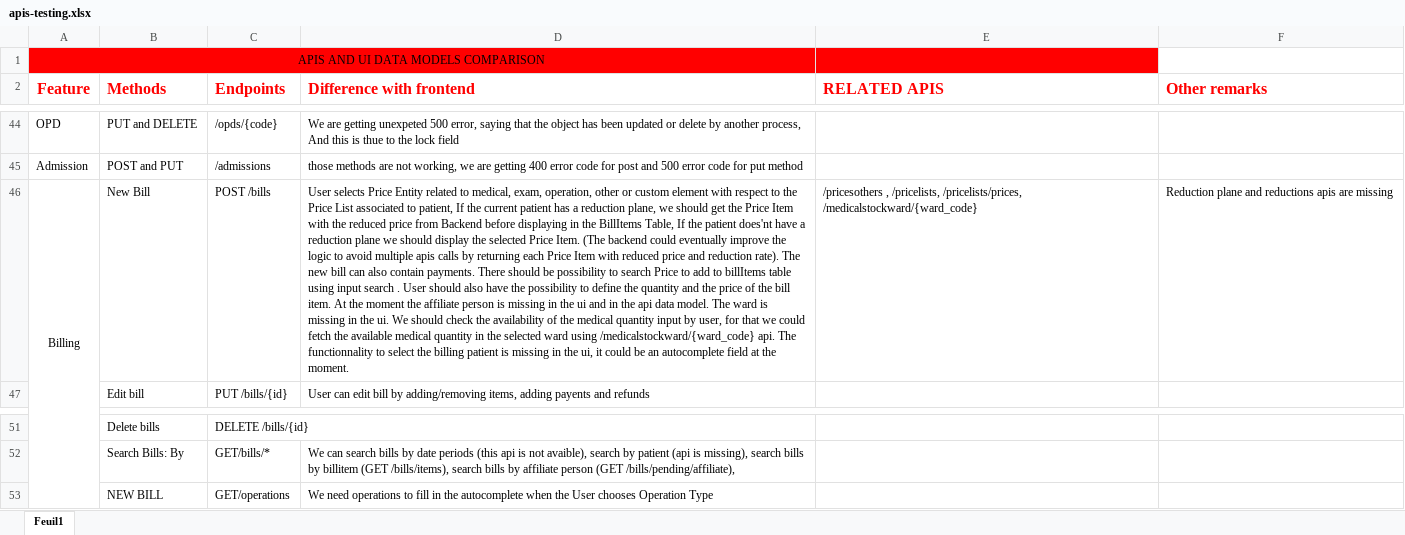
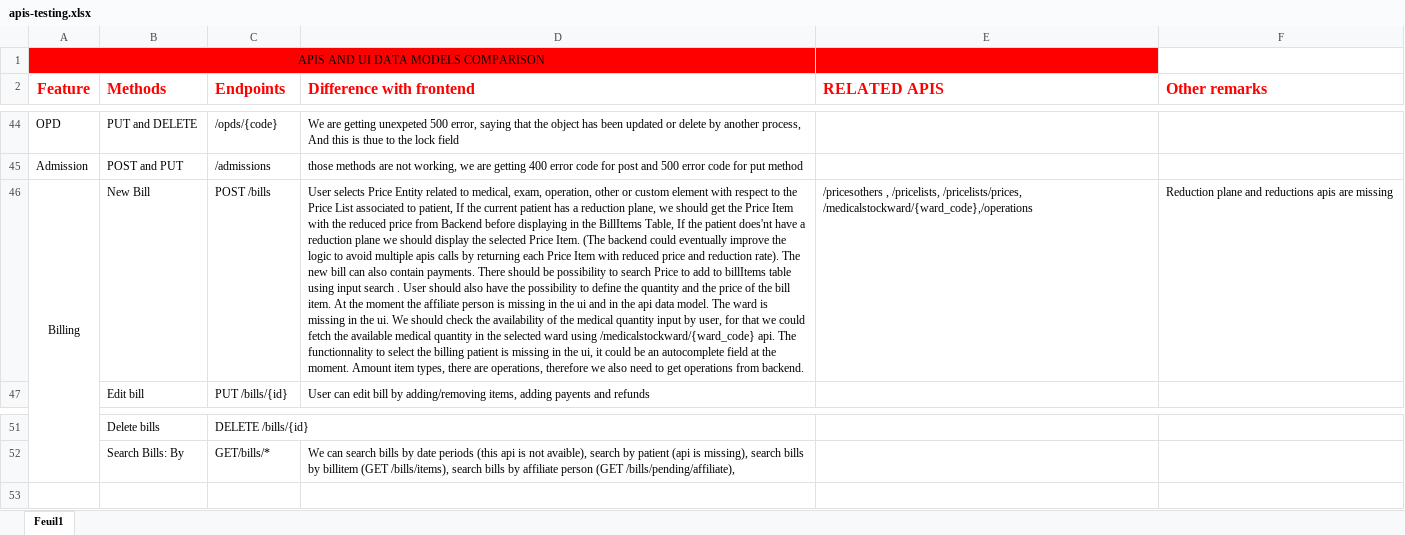
Before and after one commit to informatici/openhospital-ui, an Excel workbook: docs/apis-testing.xlsx, sheet Feuil1, drawn as a sheet; only a part is shown, gaps mark what is left out; values as stored, in another font and other column widths than the file's, no borders; charts and pictures not drawn; the diff names each change by its address in the sheet, - before the commit and + after, or states it on an @@ line.

Commit message:
Updated new bill business Logic, fixed payment edit action logic

```diff
--- a/docs/apis-testing.xlsx (sheet Feuil1)
+++ b/docs/apis-testing.xlsx (sheet Feuil1)
-D46 (Difference with frontend): …the moment.
+D46 (Difference with frontend): …the moment. Amount item types, there are operations, therefore we also need to get operations from backend.
-E46 (RELATED APIS): …/pricelists, /pricelists/prices, /medicalstockward/{ward_code}
+E46 (RELATED APIS): …/pricelists, /pricelists/prices, /medicalstockward/{ward_code},/operations
-row 53:  | NEW BILL | GET/operations | We need operations to fill in the autocomplete when the User chooses Operation Type
```
Also changed, not shown: 7 other files.
